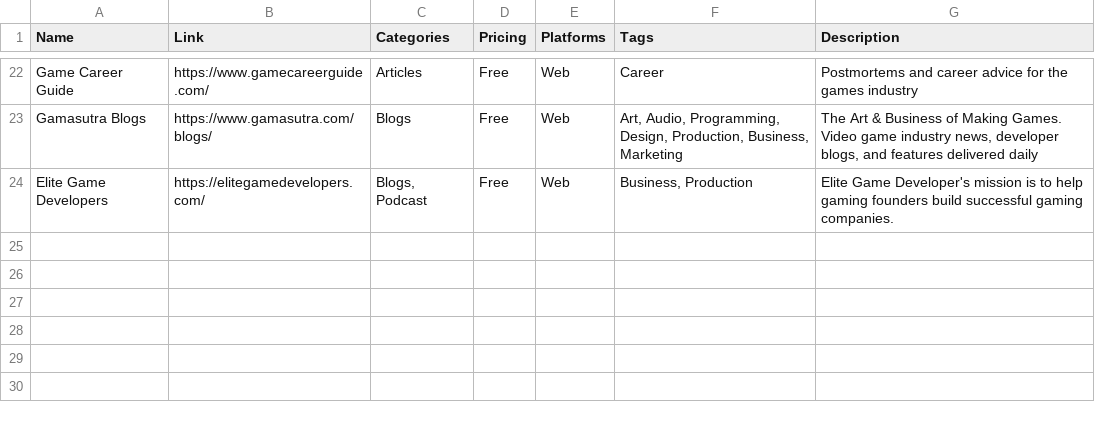
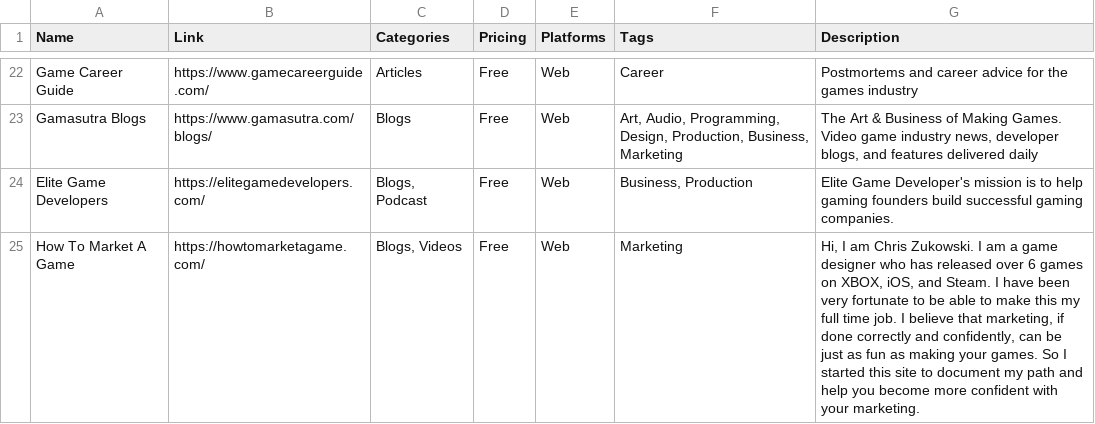
Before and after one commit to jackmelcher/gamedevelop.io-react, a CSV file: static/csv/learning.csv, drawn as a sheet; only a part is shown, gaps mark what is left out.

```diff
--- a/static/csv/learning.csv
+++ b/static/csv/learning.csv
@@ -24 +24,2 @@ Gamasutra Blogs,https://www.gamasutra.com/blogs/,Blogs,Free,Web,"Art, Audio, Pro
 Elite Game Developers,https://elitegamedevelopers.com/,"Blogs, Podcast",Free,Web,"Business, Production",Elite Game Developer's mission is to help gaming founders build successful gaming companies.
+How To Market A Game,https://howtomarketagame.com/,"Blogs, Videos",Free,Web,Marketing,"Hi, I am Chris Zukowski. I am a game designer who has released over 6 games on XBOX, iOS, and Steam. I have been very fortunate to be able to make this my full time job. I believe that marketing, if done correctly and confidently, can be just as fun as making your games. So I started this site to document my path and help you become more confident with your marketing."
```
Also changed, not shown: static/csv/conventions.csv, static/csv/funding.csv, 14 other files.
